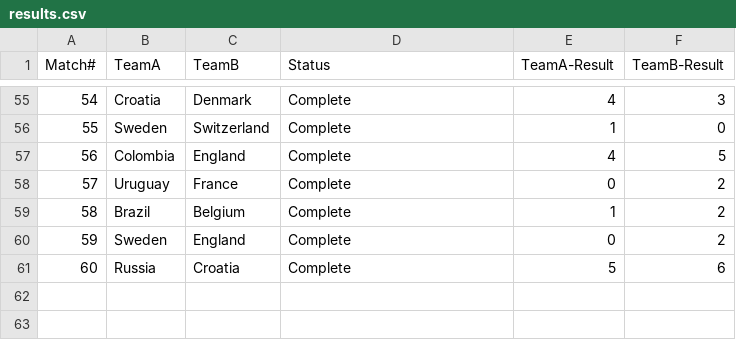
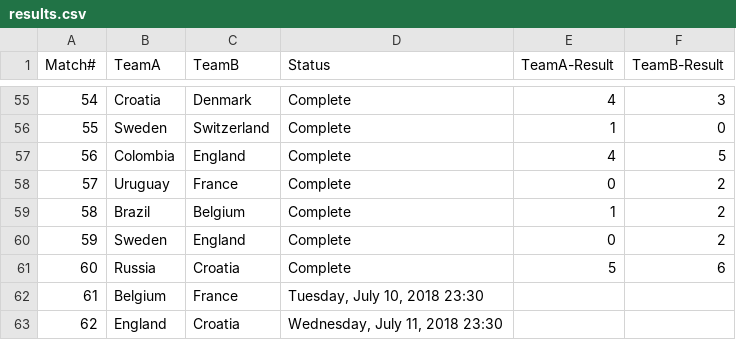
Before and after one commit to anoobbacker/leaderboard-html-css-js, a CSV file: _data/results.csv, drawn as a sheet; only a part is shown, gaps mark what is left out.

Commit message:
Upcoming

```diff
--- a/_data/results.csv
+++ b/_data/results.csv
@@ -61 +61,3 @@ Match#,TeamA,TeamB,Status,TeamA-Result,TeamB-Result
 60,Russia,Croatia,Complete,5,6
+61,Belgium,France,"Tuesday, July 10, 2018 23:30",,
+62,England,Croatia,"Wednesday, July 11, 2018 23:30",,
```
